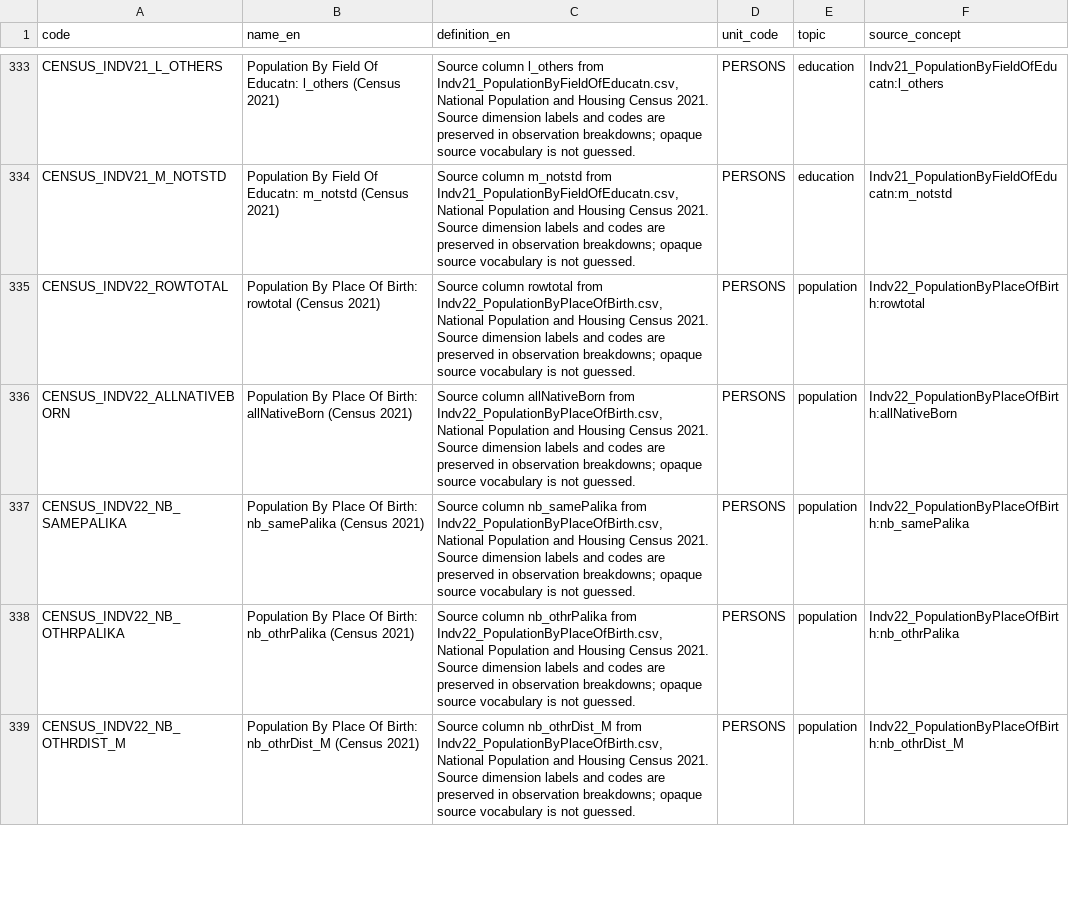
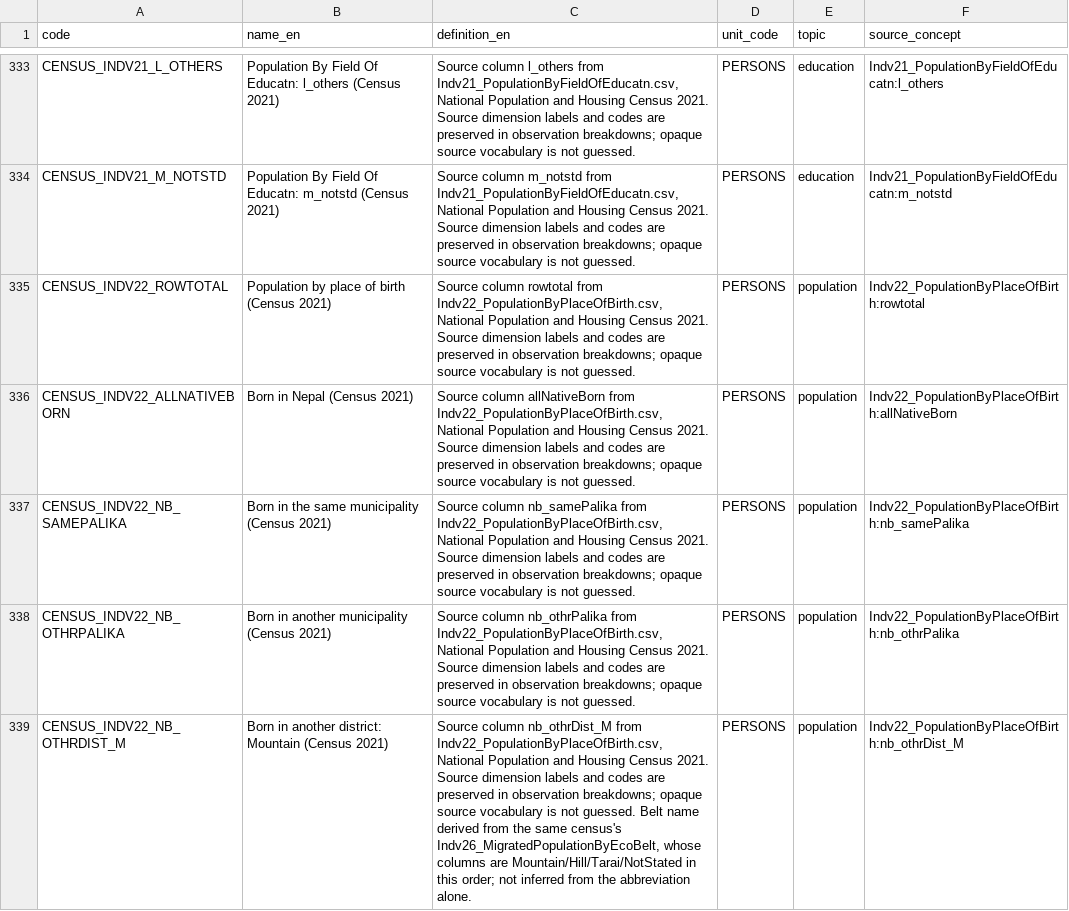
Before and after one commit to indragiri-ai/Nepal_data_base_project, a CSV file: db/seeds/indicators_census_bulk.csv, drawn as a sheet; only a part is shown, gaps mark what is left out; the diff covers the shown part only.

```diff
--- a/db/seeds/indicators_census_bulk.csv
+++ b/db/seeds/indicators_census_bulk.csv
@@ -334,6 +334,6 @@ CENSUS_INDV21_L_OTHERS,Population By Field Of Educatn: l_others (Census 2021),"S
 CENSUS_INDV21_M_NOTSTD,Population By Field Of Educatn: m_notstd (Census 2021),"Source column m_notstd from Indv21_PopulationByFieldOfEducatn.csv, National Population and Housing Census 2021. Source dimension labels and codes are preserved in observation breakdowns; opaque source vocabulary is not guessed.",PERSONS,education,Indv21_PopulationByFieldOfEducatn:m_notstd
-CENSUS_INDV22_ROWTOTAL,Population By Place Of Birth: rowtotal (Census 2021),"Source column rowtotal from Indv22_PopulationByPlaceOfBirth.csv, National Population and Housing Census 2021. Source dimension labels and codes are preserved in observation breakdowns; opaque source vocabulary is not guessed.",PERSONS,population,Indv22_PopulationByPlaceOfBirth:rowtotal
-CENSUS_INDV22_ALLNATIVEBORN,Population By Place Of Birth: allNativeBorn (Census 2021),"Source column allNativeBorn from Indv22_PopulationByPlaceOfBirth.csv, National Population and Housing Census 2021. Source dimension labels and codes are preserved in observation breakdowns; opaque source vocabulary is not guessed.",PERSONS,population,Indv22_PopulationByPlaceOfBirth:allNativeBorn
-CENSUS_INDV22_NB_SAMEPALIKA,Population By Place Of Birth: nb_samePalika (Census 2021),"Source column nb_samePalika from Indv22_PopulationByPlaceOfBirth.csv, National Population and Housing Census 2021. Source dimension labels and codes are preserved in observation breakdowns; opaque source vocabulary is not guessed.",PERSONS,population,Indv22_PopulationByPlaceOfBirth:nb_samePalika
-CENSUS_INDV22_NB_OTHRPALIKA,Population By Place Of Birth: nb_othrPalika (Census 2021),"Source column nb_othrPalika from Indv22_PopulationByPlaceOfBirth.csv, National Population and Housing Census 2021. Source dimension labels and codes are preserved in observation breakdowns; opaque source vocabulary is not guessed.",PERSONS,population,Indv22_PopulationByPlaceOfBirth:nb_othrPalika
-CENSUS_INDV22_NB_OTHRDIST_M,Population By Place Of Birth: nb_othrDist_M (Census 2021),"Source column nb_othrDist_M from Indv22_PopulationByPlaceOfBirth.csv, National Population and Housing Census 2021. Source dimension labels and codes are preserved in observation breakdowns; opaque source vocabulary is not guessed.",PERSONS,population,Indv22_PopulationByPlaceOfBirth:nb_othrDist_M
+CENSUS_INDV22_ROWTOTAL,Population by place of birth (Census 2021),"Source column rowtotal from Indv22_PopulationByPlaceOfBirth.csv, National Population and Housing Census 2021. Source dimension labels and codes are preserved in observation breakdowns; opaque source vocabulary is not guessed.",PERSONS,population,Indv22_PopulationByPlaceOfBirth:rowtotal
+CENSUS_INDV22_ALLNATIVEBORN,Born in Nepal (Census 2021),"Source column allNativeBorn from Indv22_PopulationByPlaceOfBirth.csv, National Population and Housing Census 2021. Source dimension labels and codes are preserved in observation breakdowns; opaque source vocabulary is not guessed.",PERSONS,population,Indv22_PopulationByPlaceOfBirth:allNativeBorn
+CENSUS_INDV22_NB_SAMEPALIKA,Born in the same municipality (Census 2021),"Source column nb_samePalika from Indv22_PopulationByPlaceOfBirth.csv, National Population and Housing Census 2021. Source dimension labels and codes are preserved in observation breakdowns; opaque source vocabulary is not guessed.",PERSONS,population,Indv22_PopulationByPlaceOfBirth:nb_samePalika
+CENSUS_INDV22_NB_OTHRPALIKA,Born in another municipality (Census 2021),"Source column nb_othrPalika from Indv22_PopulationByPlaceOfBirth.csv, National Population and Housing Census 2021. Source dimension labels and codes are preserved in observation breakdowns; opaque source vocabulary is not guessed.",PERSONS,population,Indv22_PopulationByPlaceOfBirth:nb_othrPalika
+CENSUS_INDV22_NB_OTHRDIST_M,Born in another district: Mountain (Census 2021),"Source column nb_othrDist_M from Indv22_PopulationByPlaceOfBirth.csv, National Population and Housing Census 2021. Source dimension labels and codes are preserved in observation breakdowns; opaque source vocabulary is not guessed. Belt name derived from the same census's Indv26_MigratedPopulationByEcoBelt, whose columns are Mountain/Hill/Tarai/NotStated in this order; not inferred from the abbreviation alone.",PERSONS,population,Indv22_PopulationByPlaceOfBirth:nb_othrDist_M
```
Also changed, not shown: 8 edited cells elsewhere in this file, 1 other file.
